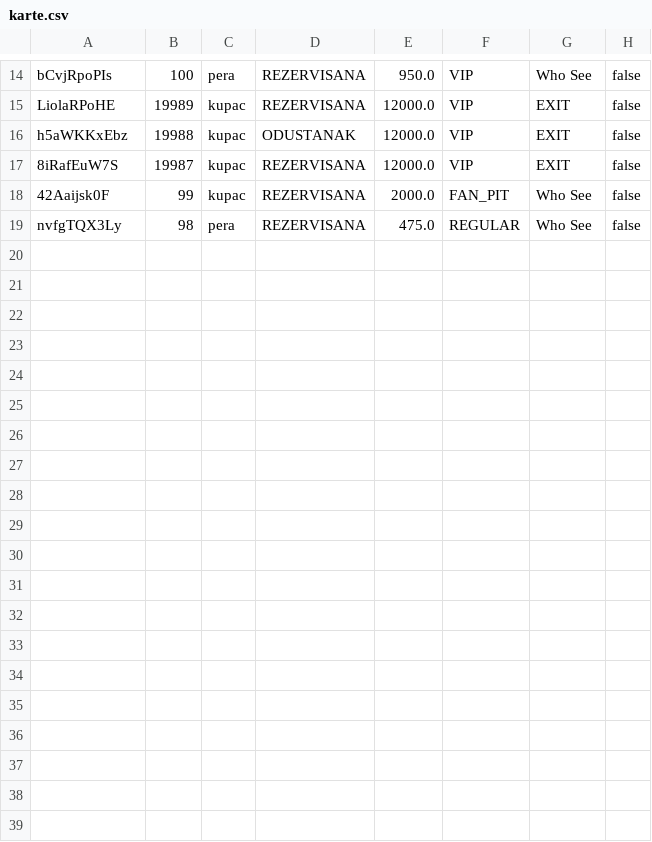
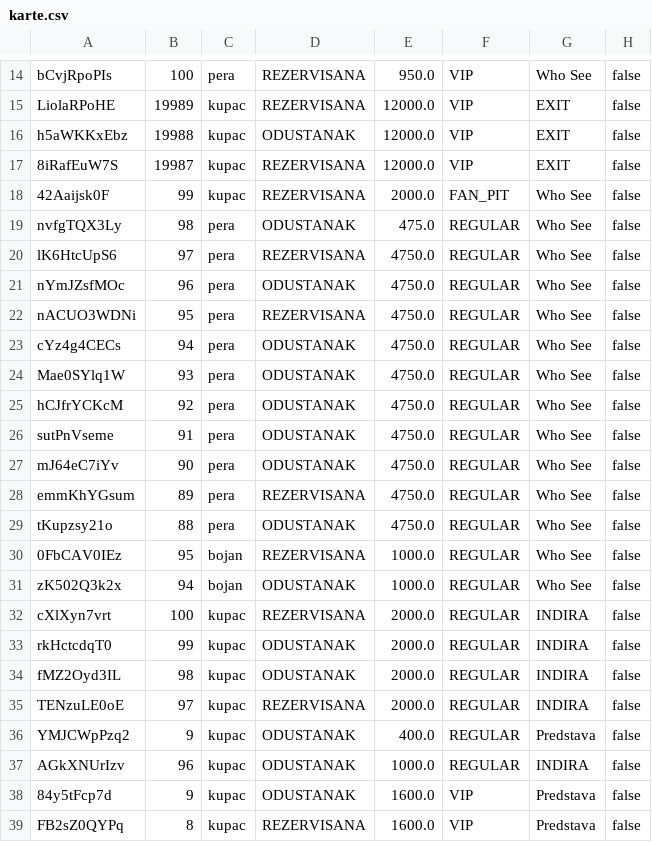
Before and after one commit to ivanmrsulja/ticket-ordering-app, a CSV file: data/karte.csv, drawn as a sheet; only a part is shown, gaps mark what is left out.

```diff
--- a/data/karte.csv
+++ b/data/karte.csv
@@ -18,2 +18,22 @@ h5aWKKxEbz;19988;kupac;ODUSTANAK;12000.0;VIP;EXIT;false
 42Aaijsk0F;99;kupac;REZERVISANA;2000.0;FAN_PIT;Who See;false
-nvfgTQX3Ly;98;pera;REZERVISANA;475.0;REGULAR;Who See;false
+nvfgTQX3Ly;98;pera;ODUSTANAK;475.0;REGULAR;Who See;false
+lK6HtcUpS6;97;pera;REZERVISANA;4750.0;REGULAR;Who See;false
+nYmJZsfMOc;96;pera;ODUSTANAK;4750.0;REGULAR;Who See;false
+nACUO3WDNi;95;pera;REZERVISANA;4750.0;REGULAR;Who See;false
+cYz4g4CECs;94;pera;ODUSTANAK;4750.0;REGULAR;Who See;false
+Mae0SYlq1W;93;pera;ODUSTANAK;4750.0;REGULAR;Who See;false
+hCJfrYCKcM;92;pera;ODUSTANAK;4750.0;REGULAR;Who See;false
+sutPnVseme;91;pera;ODUSTANAK;4750.0;REGULAR;Who See;false
+mJ64eC7iYv;90;pera;ODUSTANAK;4750.0;REGULAR;Who See;false
+emmKhYGsum;89;pera;REZERVISANA;4750.0;REGULAR;Who See;false
+tKupzsy21o;88;pera;ODUSTANAK;4750.0;REGULAR;Who See;false
+0FbCAV0IEz;95;bojan;REZERVISANA;1000.0;REGULAR;Who See;false
+zK502Q3k2x;94;bojan;ODUSTANAK;1000.0;REGULAR;Who See;false
+cXlXyn7vrt;100;kupac;REZERVISANA;2000.0;REGULAR;INDIRA;false
+rkHctcdqT0;99;kupac;ODUSTANAK;2000.0;REGULAR;INDIRA;false
+fMZ2Oyd3IL;98;kupac;ODUSTANAK;2000.0;REGULAR;INDIRA;false
+TENzuLE0oE;97;kupac;REZERVISANA;2000.0;REGULAR;INDIRA;false
+YMJCWpPzq2;9;kupac;ODUSTANAK;400.0;REGULAR;Predstava;false
+AGkXNUrIzv;96;kupac;ODUSTANAK;1000.0;REGULAR;INDIRA;false
+84y5tFcp7d;9;kupac;ODUSTANAK;1600.0;VIP;Predstava;false
+FB2sZ0QYPq;8;kupac;REZERVISANA;1600.0;VIP;Predstava;false
```
Also changed, not shown: data/korisnici.csv, data/lokacije.csv, 55 other files.
